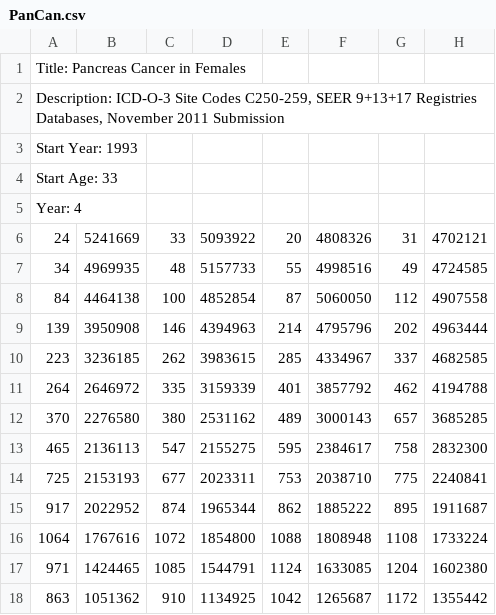
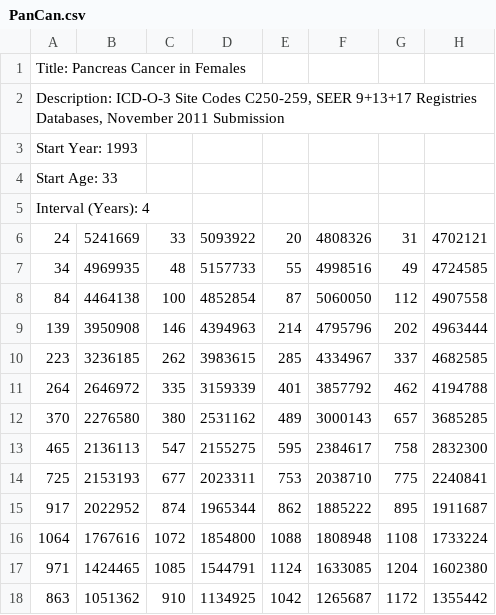
Before and after one commit to CBIIT/nci-webtools-dceg-age-period-cohort, a CSV file: src/apc/exampleDataFiles/PanCan.csv, drawn as a sheet.

```diff
--- a/src/apc/exampleDataFiles/PanCan.csv
+++ b/src/apc/exampleDataFiles/PanCan.csv
@@ -4,3 +4,3 @@ Start Year: 1993,,,,,,,
 Start Age: 33,,,,,,,
-Year: 4,,,,,,,
+Interval (Years): 4,,,,,,,
 24,5241669,33,5093922,20,4808326,31,4702121
```
Also changed, not shown: src/apc/exampleDataFiles/OralCan.csv, src/apc/exampleDataFiles/ProCan.csv.
